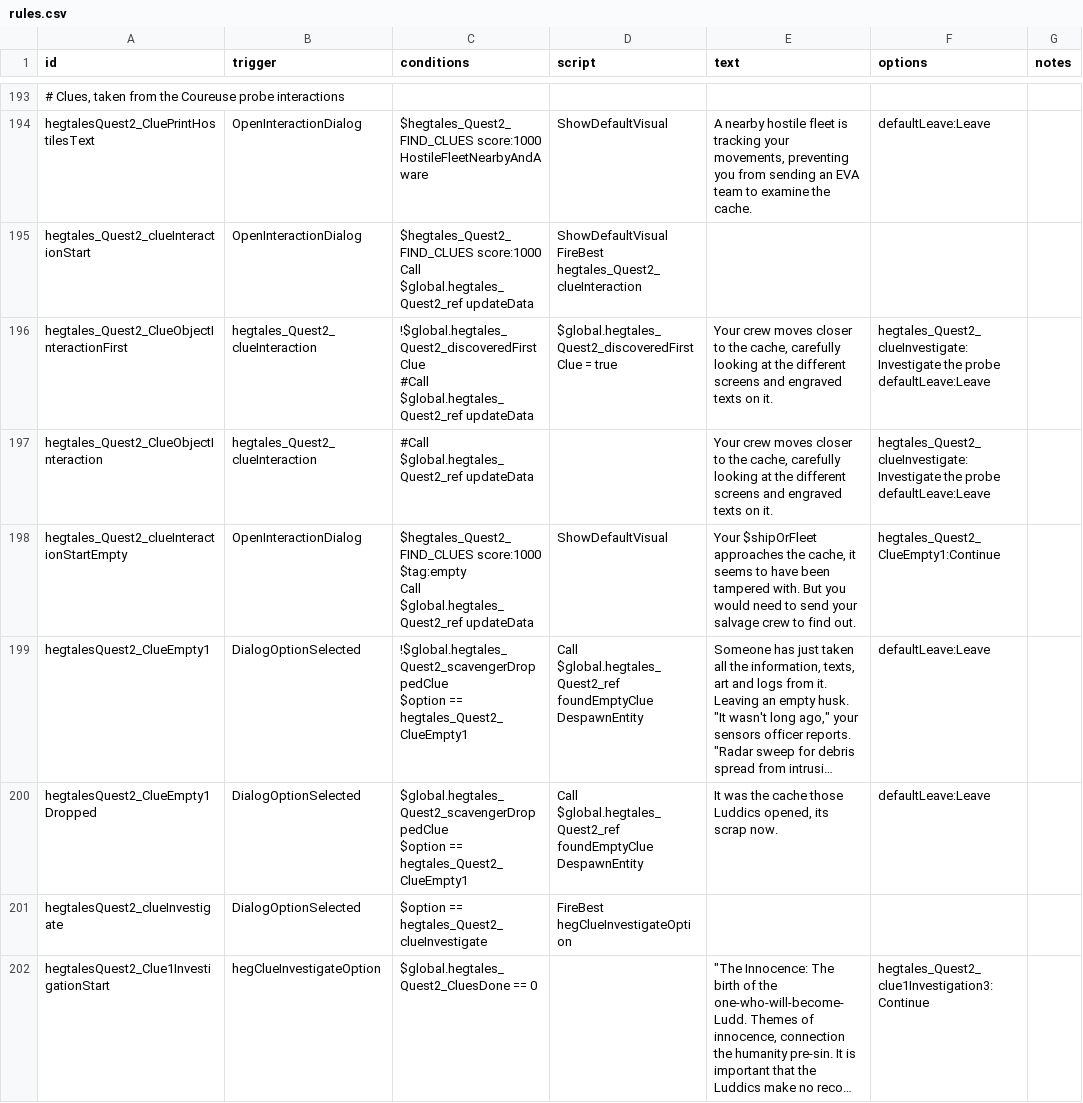
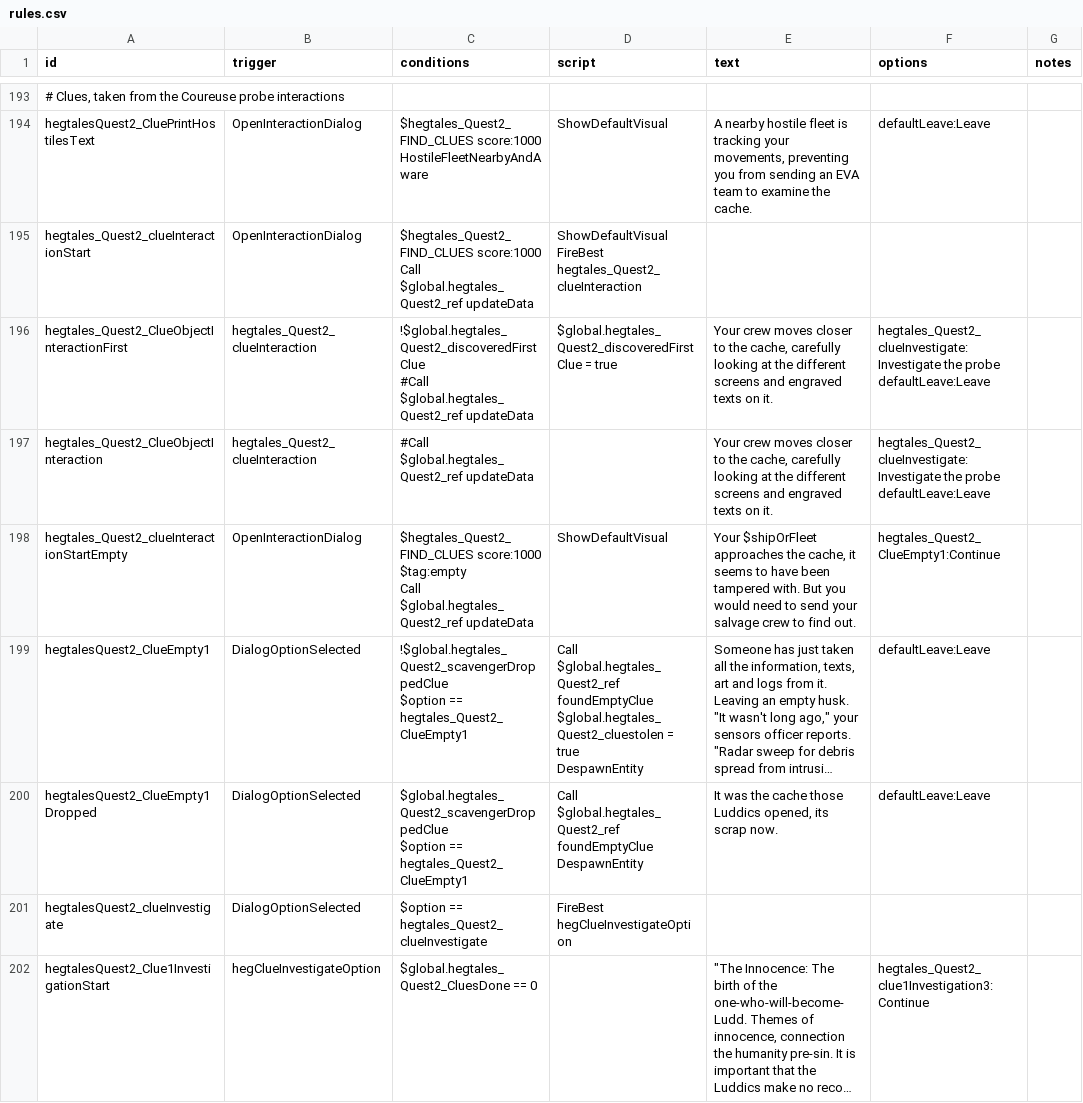
Before and after one commit to Eluxor/hegtales, a CSV file: data/campaign/rules.csv, drawn as a sheet; only a part is shown, gaps mark what is left out; long unchanged cells end in …; ↵ is a line break in a cell; the diff covers the shown part only; the diff names each change by its address in the sheet, - before the commit and + after, or states it on an @@ line.

```diff
--- a/data/campaign/rules.csv
+++ b/data/campaign/rules.csv
-D199 (script): …$global.hegtales_Quest2_ref foundEmptyClue ↵ DespawnEntity
+D199 (script): …$global.hegtales_Quest2_ref foundEmptyClue ↵ $global.hegtales_Quest2_cluestolen = true ↵ DespawnEntity
```
Also changed, not shown: 7 added rows and 20 edited cells elsewhere in this file, 10 other files.
